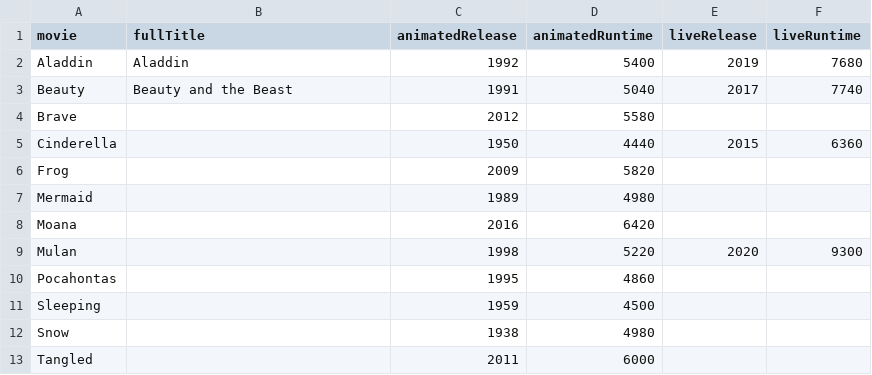
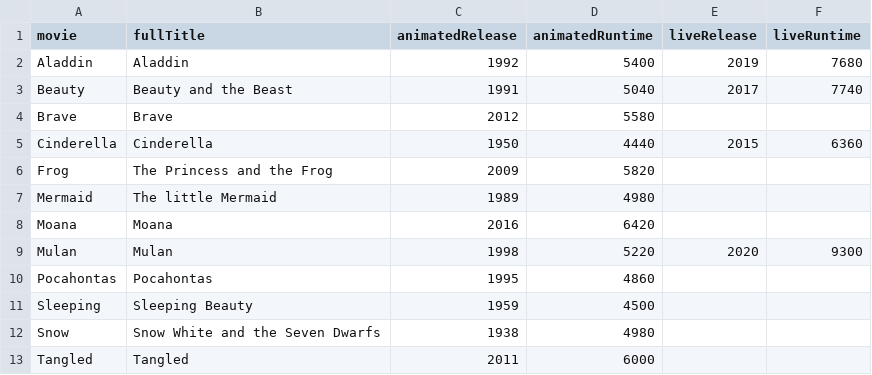
Before and after one commit to guslipkin/PrincessComponentAnalysis, a CSV file: movieData.csv, drawn as a sheet.

Commit message:
Added full titles to all movies

```diff
--- a/movieData.csv
+++ b/movieData.csv
@@ -3,11 +3,11 @@ Aladdin,Aladdin,1992,5400,2019,7680
 Beauty,Beauty and the Beast,1991,5040,2017,7740
-Brave,,2012,5580,,
-Cinderella,,1950,4440,2015,6360
-Frog,,2009,5820,,
-Mermaid,,1989,4980,,
-Moana,,2016,6420,,
-Mulan,,1998,5220,2020,9300
-Pocahontas,,1995,4860,,
-Sleeping,,1959,4500,,
-Snow,,1938,4980,,
-Tangled,,2011,6000,,
+Brave,Brave,2012,5580,,
+Cinderella,Cinderella,1950,4440,2015,6360
+Frog,The Princess and the Frog,2009,5820,,
+Mermaid,The little Mermaid,1989,4980,,
+Moana,Moana,2016,6420,,
+Mulan,Mulan,1998,5220,2020,9300
+Pocahontas,Pocahontas,1995,4860,,
+Sleeping,Sleeping Beauty,1959,4500,,
+Snow,Snow White and the Seven Dwarfs,1938,4980,,
+Tangled,Tangled,2011,6000,,
```
